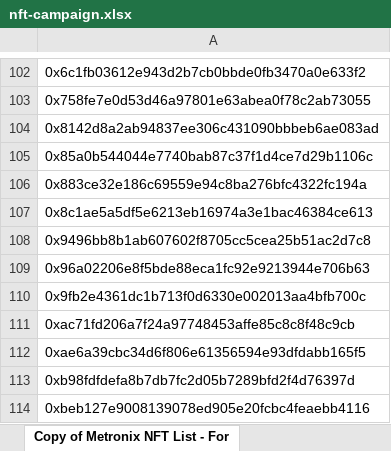
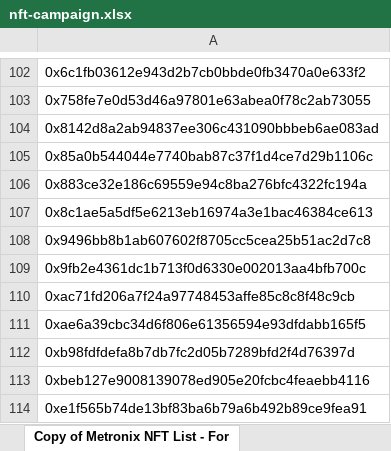
Before and after one commit to MagicSea-Finance/tokenlist, an Excel workbook: src/tokenLogos/nft-campaign/nft-campaign.xlsx, sheet Copy of Metronix NFT List - For, drawn as a sheet; only a part is shown, gaps mark what is left out; the shorter side is filled out with more unchanged rows; values as stored, in another font and other column widths than the file's, no borders; removed rows and columns are numbered as before the commit, all else as after; the diff covers the shown part only; the diff names each change by its address in the sheet, - before the commit and + after, or states it on an @@ line.

Commit message:
Update nft-campaign.xlsx

```diff
--- a/src/tokenLogos/nft-campaign/nft-campaign.xlsx (sheet Copy of Metronix NFT List - For)
+++ b/src/tokenLogos/nft-campaign/nft-campaign.xlsx (sheet Copy of Metronix NFT List - For)
-row 109: 0x96a02206e8f5bde88eca1fc92e9213944e706b63
```
Also changed, not shown: 65 added rows elsewhere in this sheet.
